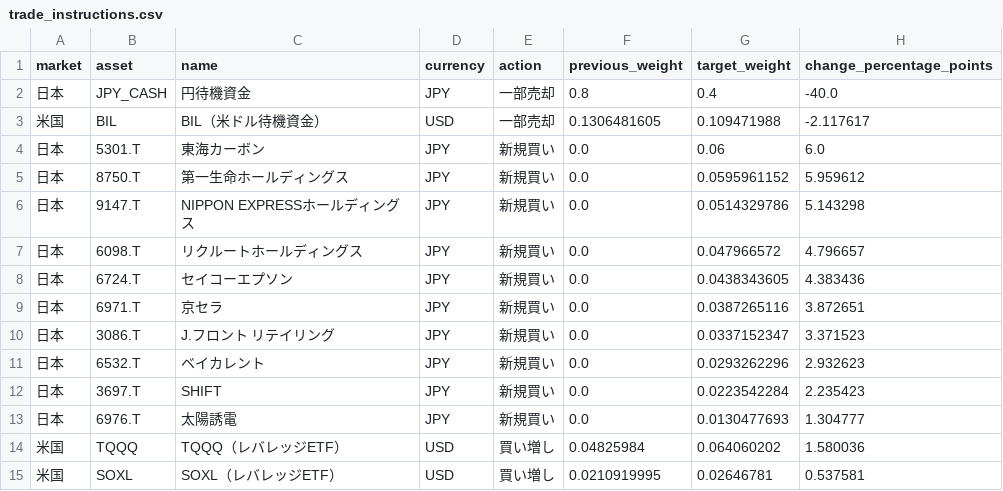
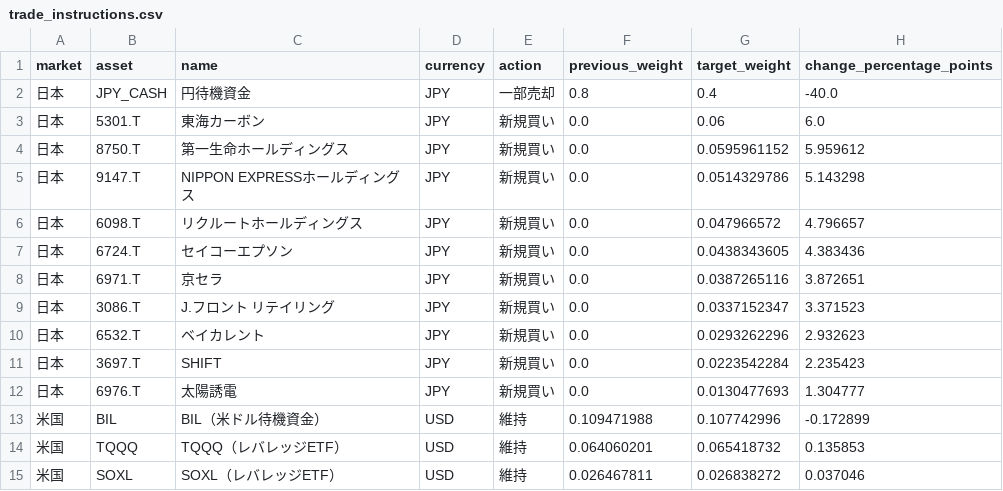
Before and after one commit to hsyn0917/investment-signal-research, a CSV file: combined_signals/trade_instructions.csv, drawn as a sheet.

```diff
--- a/combined_signals/trade_instructions.csv
+++ b/combined_signals/trade_instructions.csv
@@ -2,3 +2,2 @@
 日本,JPY_CASH,円待機資金,JPY,一部売却,0.8,0.4,-40.0
-米国,BIL,BIL（米ドル待機資金）,USD,一部売却,0.1306481605,0.109471988,-2.117617
 日本,5301.T,東海カーボン,JPY,新規買い,0.0,0.06,6.0
@@ -13,3 +12,4 @@
 日本,6976.T,太陽誘電,JPY,新規買い,0.0,0.0130477693,1.304777
-米国,TQQQ,TQQQ（レバレッジETF）,USD,買い増し,0.04825984,0.064060202,1.580036
-米国,SOXL,SOXL（レバレッジETF）,USD,買い増し,0.0210919995,0.02646781,0.537581
+米国,BIL,BIL（米ドル待機資金）,USD,維持,0.109471988,0.107742996,-0.172899
+米国,TQQQ,TQQQ（レバレッジETF）,USD,維持,0.064060201,0.065418732,0.135853
+米国,SOXL,SOXL（レバレッジETF）,USD,維持,0.026467811,0.026838272,0.037046
```
Also changed, not shown: 4 other files.
